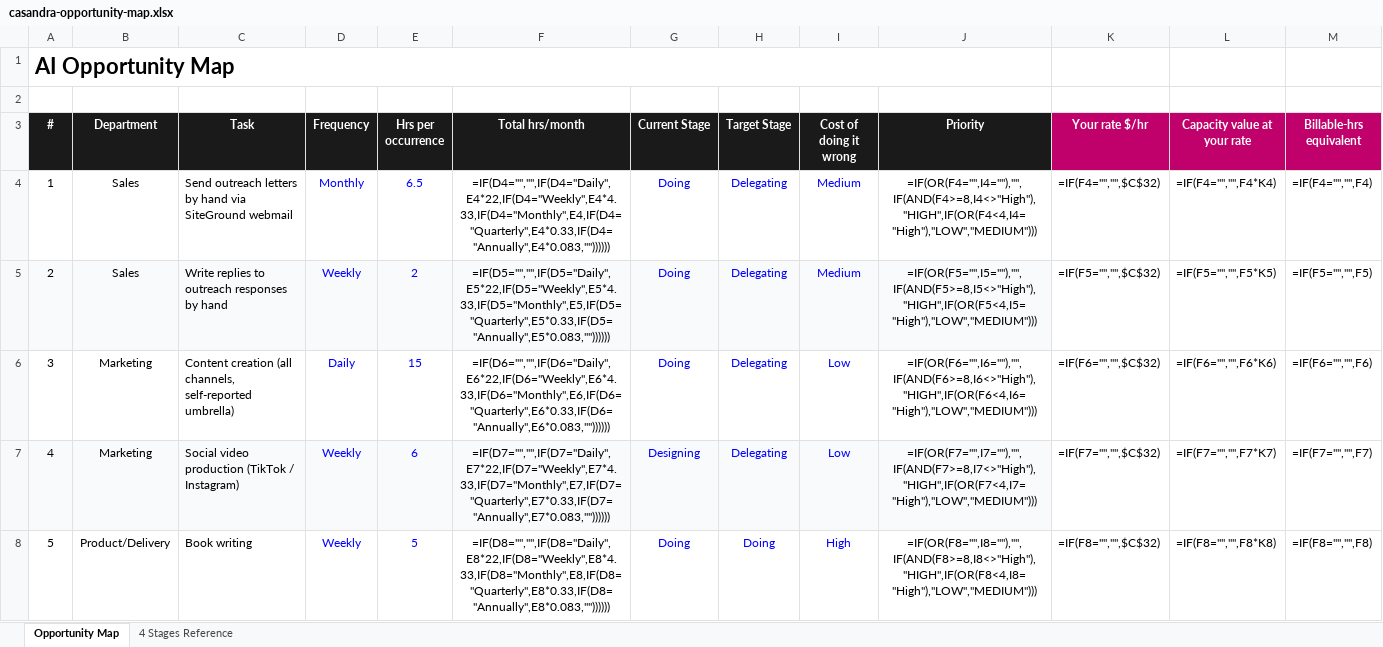
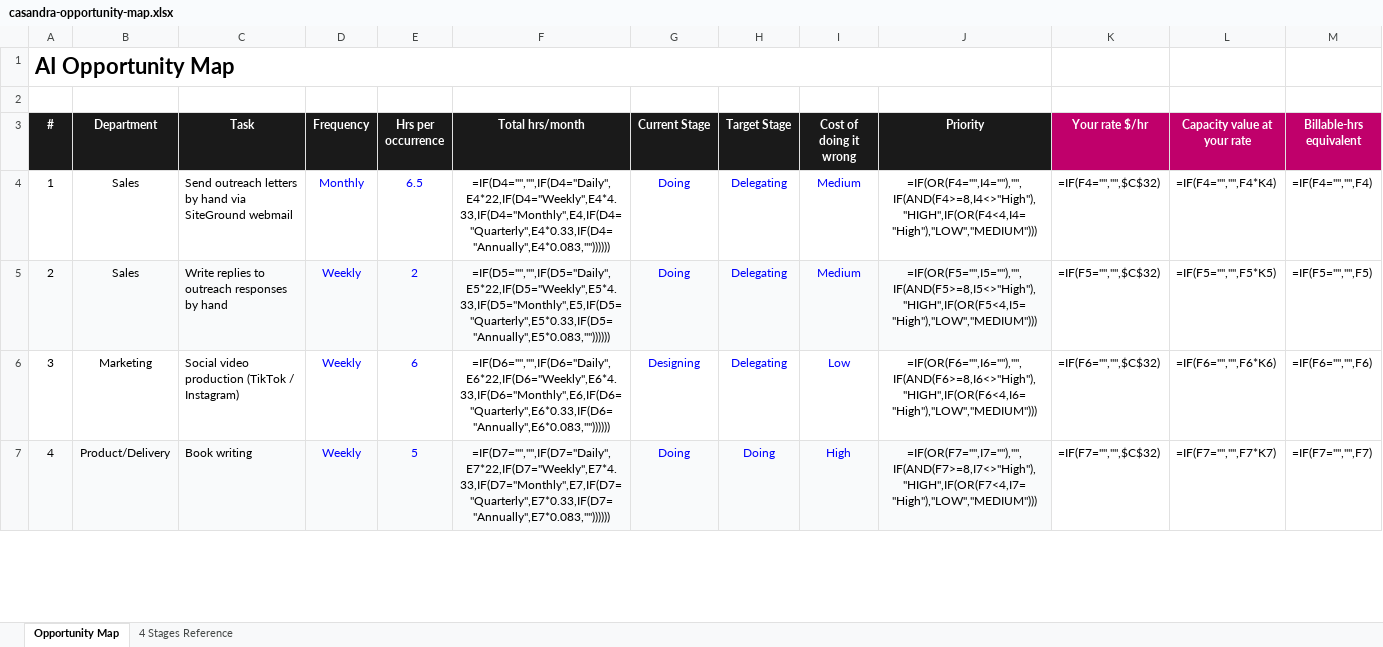
Before and after one commit to AIGlamTechEmpire/saas-build-strategy, an Excel workbook: outputs/casandra-opportunity-map.xlsx, sheet Opportunity Map, drawn as a sheet; only a part is shown; values as stored, in another font and other column widths than the file's, no borders; formulas without a stored value are shown as written; conditional formats not drawn; removed rows and columns are numbered as before the commit, all else as after; the diff covers the shown part only; the diff names each change by its address in the sheet, - before the commit and + after, or states it on an @@ line.

```diff
--- a/outputs/casandra-opportunity-map.xlsx (sheet Opportunity Map)
+++ b/outputs/casandra-opportunity-map.xlsx (sheet Opportunity Map)
-row 6: 3 | Marketing | Content creation (all channels, self-reported umbrella) | Daily | 15 | =IF(D6="","",IF(D6="Daily",E6*22,IF(D6="Weekly",E6*4.33,IF(D6="Monthly",E6,IF(D6="Quarterly",E6*0.33,IF(D6="Annually",E6*0.083,"")))))) | Doing | Delegating | Low | =IF(OR(F6="",I6=""),"",IF(AND(F6>=8,I6<>"High"),"HIGH",IF(OR(F6<4,I6="High"),"LOW","MEDIUM"))) | =IF(F6="","",$C$32) | =IF(F6="","",F6*K6) | =IF(F6="","",F6)
@@ column A (#) renumbered between rows 6 and 48 @@
-A6:J6 fill: #F9FAFB
+A6:J6 fill: none
-F6 (Total hrs/month): =IF(D7="","",IF(D7="Daily",E7*22,IF(D7="Weekly",E7*4.33,IF(D7="Monthly",E7,IF(D7="Quarterly",E7*0.33,IF(D7="Annually",E7*0.083,""))))))
+F6 (Total hrs/month): =IF(D6="","",IF(D6="Daily",E6*22,IF(D6="Weekly",E6*4.33,IF(D6="Monthly",E6,IF(D6="Quarterly",E6*0.33,IF(D6="Annually",E6*0.083,""))))))
-J6 (Priority): =IF(OR(F7="",I7=""),"",IF(AND(F7>=8,I7<>"High"),"HIGH",IF(OR(F7<4,I7="High"),"LOW","MEDIUM")))
+J6 (Priority): =IF(OR(F6="",I6=""),"",IF(AND(F6>=8,I6<>"High"),"HIGH",IF(OR(F6<4,I6="High"),"LOW","MEDIUM")))
-K6 (Your rate $/hr): =IF(F7="","",$C$32)
+K6 (Your rate $/hr): =IF(F6="","",$C$32)
-L6 (Capacity value at your rate): =IF(F7="","",F7*K7)
+L6 (Capacity value at your rate): =IF(F6="","",F6*K6)
-M6 (Billable-hrs equivalent): =IF(F7="","",F7)
+M6 (Billable-hrs equivalent): =IF(F6="","",F6)
-A7:J7 fill: none
+A7:J7 fill: #F9FAFB
-F7 (Total hrs/month): =IF(D8="","",IF(D8="Daily",E8*22,IF(D8="Weekly",E8*4.33,IF(D8="Monthly",E8,IF(D8="Quarterly",E8*0.33,IF(D8="Annually",E8*0.083,""))))))
+F7 (Total hrs/month): =IF(D7="","",IF(D7="Daily",E7*22,IF(D7="Weekly",E7*4.33,IF(D7="Monthly",E7,IF(D7="Quarterly",E7*0.33,IF(D7="Annually",E7*0.083,""))))))
-J7 (Priority): =IF(OR(F8="",I8=""),"",IF(AND(F8>=8,I8<>"High"),"HIGH",IF(OR(F8<4,I8="High"),"LOW","MEDIUM")))
+J7 (Priority): =IF(OR(F7="",I7=""),"",IF(AND(F7>=8,I7<>"High"),"HIGH",IF(OR(F7<4,I7="High"),"LOW","MEDIUM")))
-K7 (Your rate $/hr): =IF(F8="","",$C$32)
+K7 (Your rate $/hr): =IF(F7="","",$C$32)
-L7 (Capacity value at your rate): =IF(F8="","",F8*K8)
+L7 (Capacity value at your rate): =IF(F7="","",F7*K7)
-M7 (Billable-hrs equivalent): =IF(F8="","",F8)
+M7 (Billable-hrs equivalent): =IF(F7="","",F7)
```
Also changed, not shown: 2 added rows, 1 removed row, 10 edited cells and cell formats elsewhere in this sheet.
